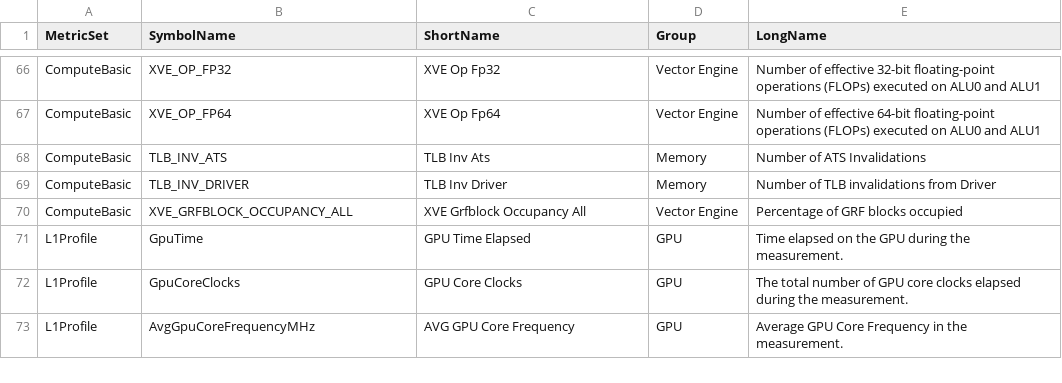
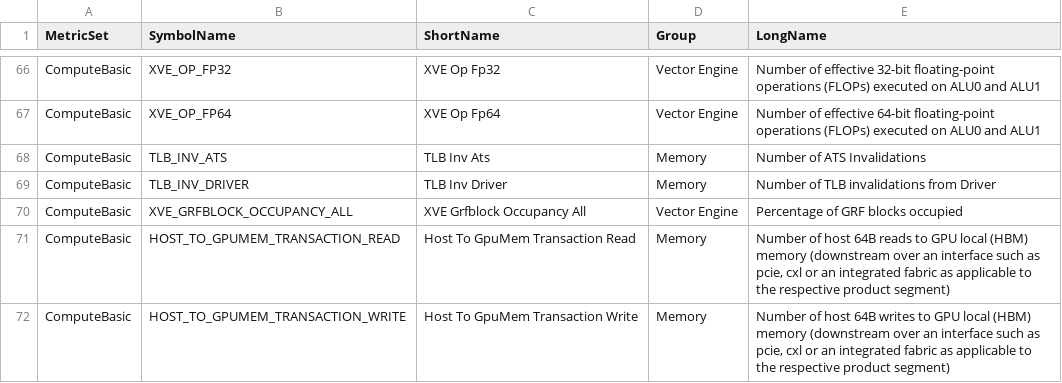
Before and after one commit to intel/metrics-discovery, a TSV file: docs/metric_info_CRI.tsv, drawn as a sheet; only a part is shown, gaps mark what is left out; the shorter side is filled out with more unchanged rows; the diff covers the shown part only.

```diff
--- a/docs/metric_info_CRI.tsv
+++ b/docs/metric_info_CRI.tsv
@@ -70 +70,3 @@ ComputeBasic	TLB_INV_DRIVER	TLB Inv Driver	Memory	Number of TLB invalidations fr
 ComputeBasic	XVE_GRFBLOCK_OCCUPANCY_ALL	XVE Grfblock Occupancy All	Vector Engine	Percentage of GRF blocks occupied
+ComputeBasic	HOST_TO_GPUMEM_TRANSACTION_READ	Host To GpuMem Transaction Read	Memory	Number of host 64B reads to GPU local (HBM) memory (downstream over an interface such as pcie, cxl or an integrated fabric as applicable to the respective product segment)
+ComputeBasic	HOST_TO_GPUMEM_TRANSACTION_WRITE	Host To GpuMem Transaction Write	Memory	Number of host 64B writes to GPU local (HBM) memory (downstream over an interface such as pcie, cxl or an integrated fabric as applicable to the respective product segment)
```
Also changed, not shown: 18 added rows elsewhere in this file, 23 other files.
